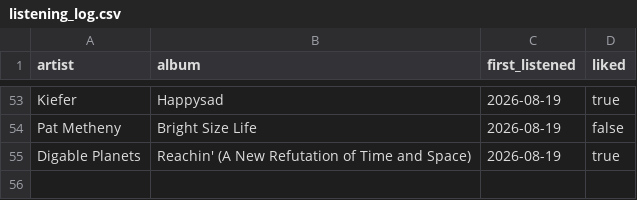
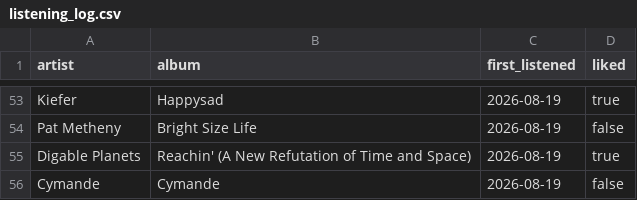
Before and after one commit to mschachner/ultrafilter, a CSV file: listening_log.csv, drawn as a sheet; only a part is shown, gaps mark what is left out.

Commit message:
Update listening log

```diff
--- a/listening_log.csv
+++ b/listening_log.csv
@@ -55 +55,2 @@ Pat Metheny,Bright Size Life,2026-08-19,false
 Digable Planets,Reachin' (A New Refutation of Time and Space),2026-08-19,true
+Cymande,Cymande,2026-08-19,false
```
